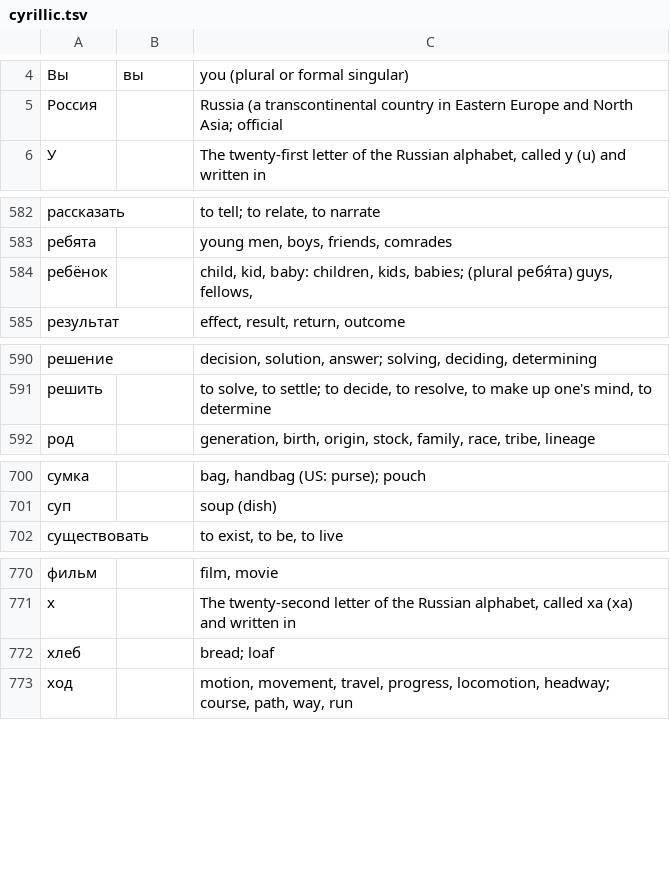
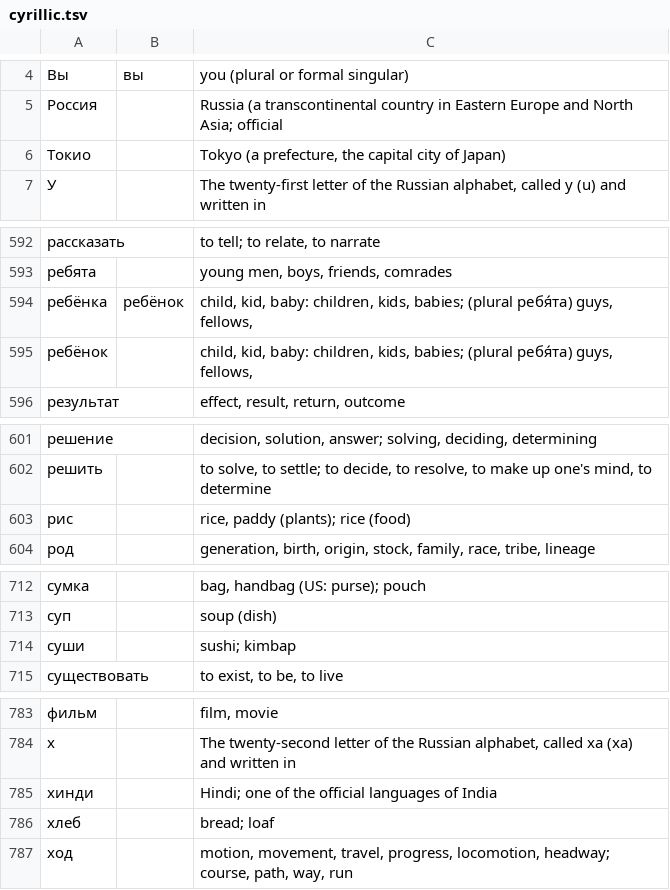
Before and after one commit to squirelworks/LanguageStudentDesk, a TSV file: translation-learner/tools/wiktionary/cyrillic.tsv, drawn as a sheet; only a part is shown, gaps mark what is left out; the diff covers the shown part only; the diff names each change by its address in the sheet, - before the commit and + after, or states it on an @@ line.

```diff
--- a/translation-learner/tools/wiktionary/cyrillic.tsv
+++ b/translation-learner/tools/wiktionary/cyrillic.tsv
+row 6: Токио |  | Tokyo (a prefecture, the capital city of Japan)
+row 594: ребёнка | ребёнок | child, kid, baby: children, kids, babies; (plural ребя́та) guys, fellows,
+row 603: рис |  | rice, paddy (plants); rice (food)
+row 714: суши |  | sushi; kimbap
+row 785: хинди |  | Hindi; one of the official languages of India
```
Also changed, not shown: 11 added rows elsewhere in this file, translation-learner/tools/wiktionary/arabic.tsv, translation-learner/tools/wiktionary/hindi.tsv, 4 other files.
